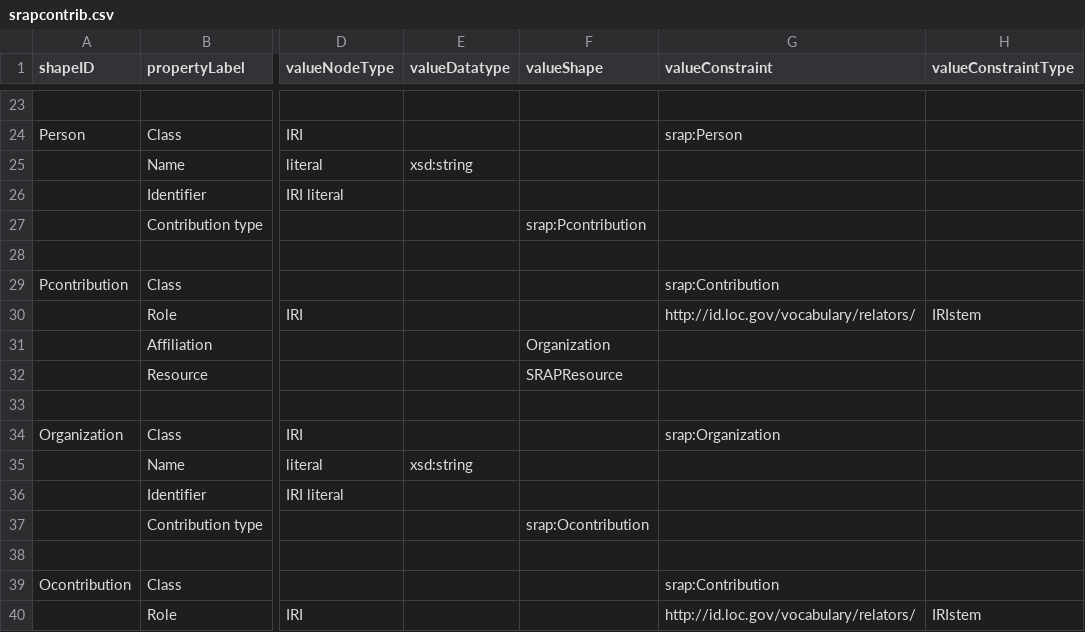
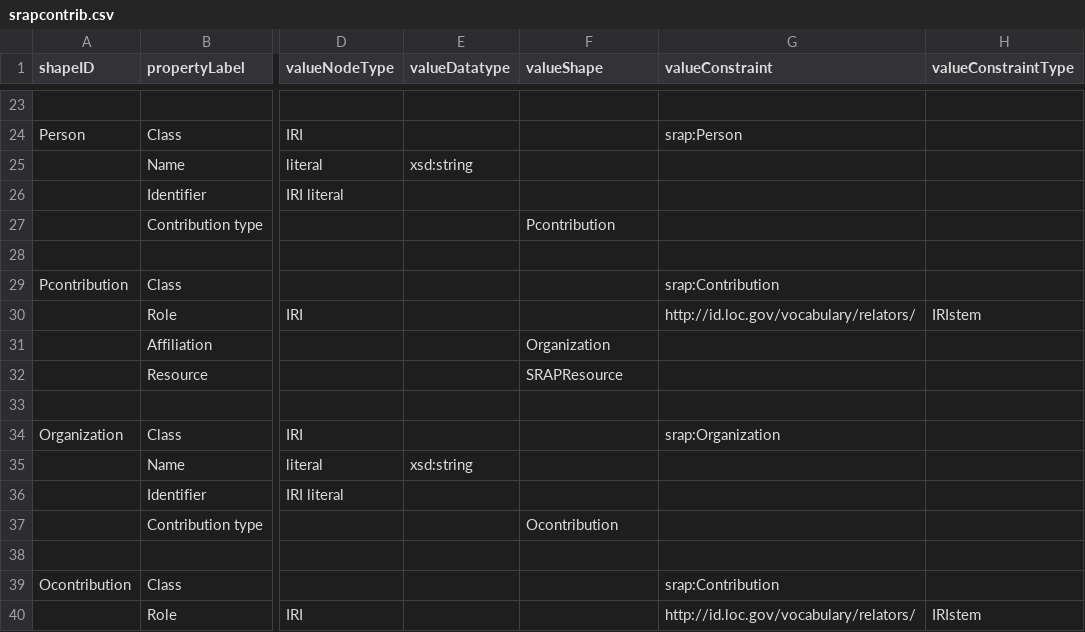
Before and after one commit to dcmi/dc-srap, a CSV file: proposals/srapcontrib.csv, drawn as a sheet; only a part is shown, gaps mark what is left out; the diff names each change by its address in the sheet, - before the commit and + after, or states it on an @@ line.

Commit message:
fixed 2 minor issues
had srap:Pcontribution instead of just Pcontribution, and same for organization

```diff
--- a/proposals/srapcontrib.csv
+++ b/proposals/srapcontrib.csv
-F27 (valueShape): srap:Pcontribution
+F27 (valueShape): Pcontribution
-F37 (valueShape): srap:Ocontribution
+F37 (valueShape): Ocontribution
```
